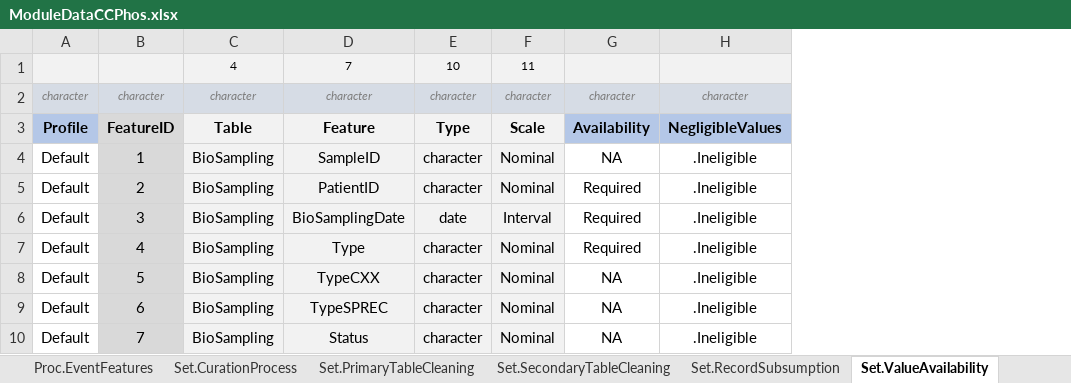
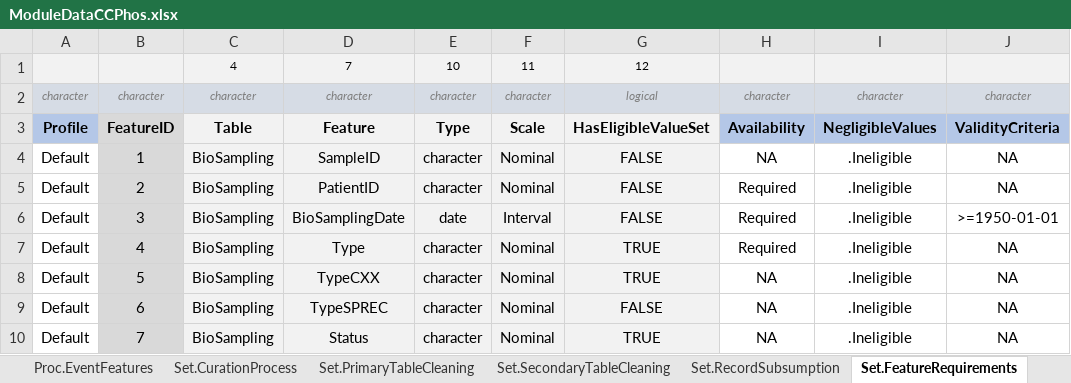
Before and after one commit to BastianReiter/dsCCPhos, an Excel workbook: Development/Data/ModuleData/ModuleDataCCPhos.xlsx, sheet Set.FeatureRequirements, drawn as a sheet; only a part is shown; values as stored, in another font and other column widths than the file's, no borders; conditional formats not drawn; the diff names each change by its address in the sheet, - before the commit and + after, or states it on an @@ line.

```diff
--- a/Development/Data/ModuleData/ModuleDataCCPhos.xlsx (sheet Set.FeatureRequirements)
+++ b/Development/Data/ModuleData/ModuleDataCCPhos.xlsx (sheet Set.FeatureRequirements)
-sheet tab: Set.ValueAvailability
+sheet tab: Set.FeatureRequirements
+column G, rows 1-10: 12 | logical | HasEligibleValueSet | FALSE | FALSE | FALSE | TRUE | TRUE | FALSE | TRUE
+column J, rows 2-10: character | ValidityCriteria | NA | NA | >=1950-01-01 | NA | NA | NA | NA
```
Also changed, not shown: other sheet tabs, 7 other files.
